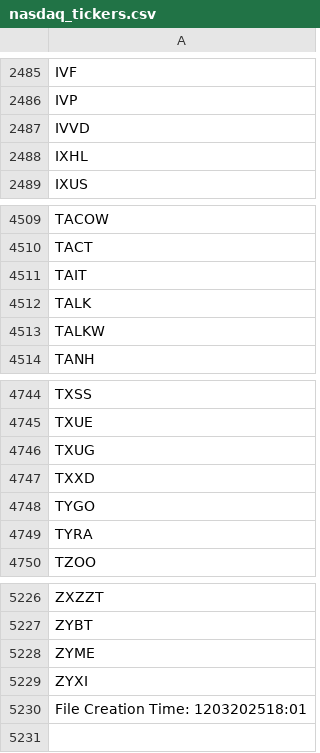
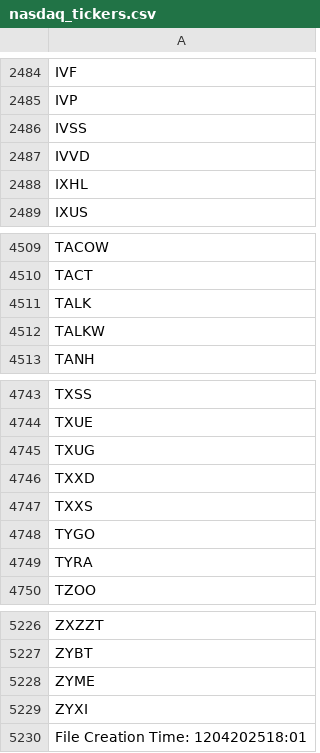
Before and after one commit to cmmds1982/nasdaq-tickers-fetcher, a CSV file: nasdaq_tickers.csv, drawn as a sheet; only a part is shown, gaps mark what is left out; the diff covers the shown part only.

```diff
--- a/nasdaq_tickers.csv
+++ b/nasdaq_tickers.csv
@@ -2486,2 +2485,3 @@ IVF
 IVP
+IVSS
 IVVD
@@ -4510,3 +4510,2 @@ TACOW
 TACT
-TAIT
 TALK
@@ -4747,2 +4746,3 @@ TXUG
 TXXD
+TXXS
 TYGO
@@ -5229,2 +5229,2 @@ ZYME
 ZYXI
-File Creation Time: 1203202518:01
+File Creation Time: 1204202518:01
```
Also changed, not shown: 3 added rows and 4 removed rows elsewhere in this file.
